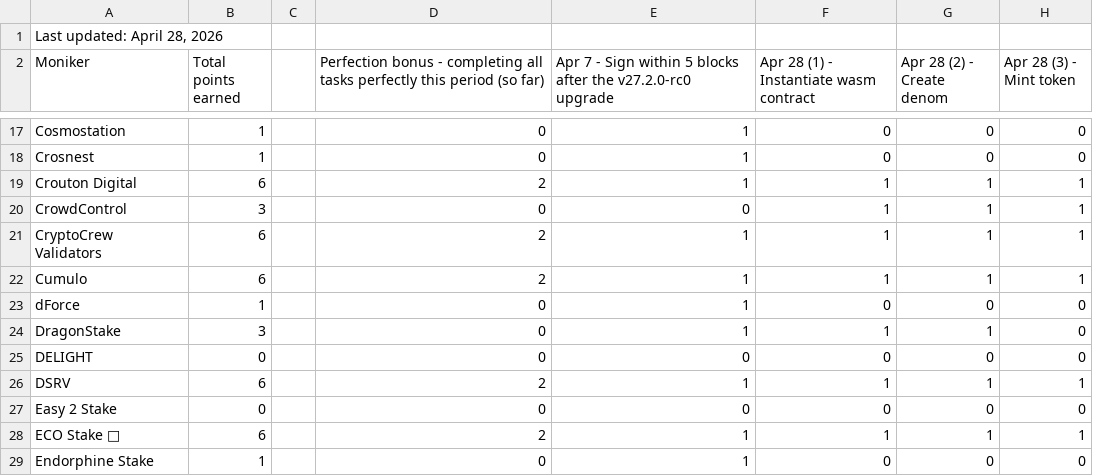
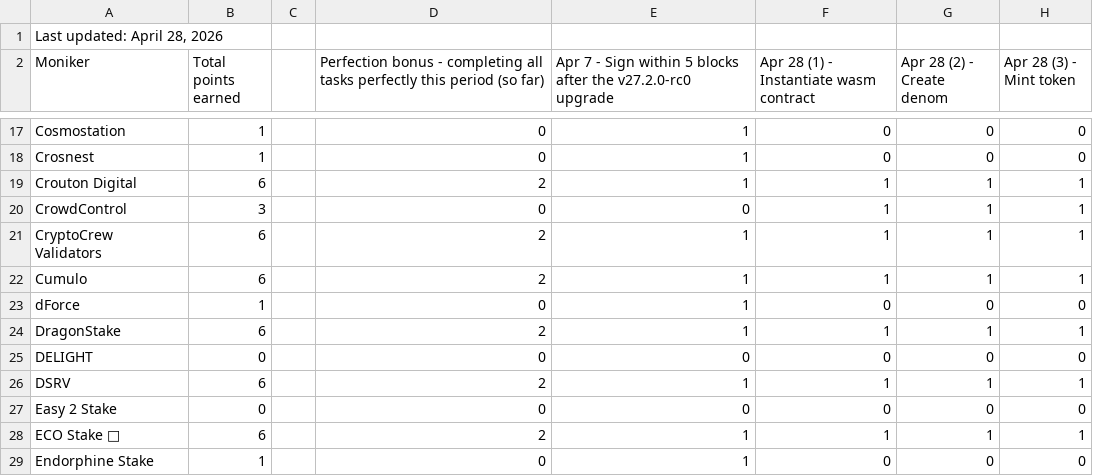
Before and after one commit to hyphacoop/site-for-TIP-data, a CSV file: site/data/april_2026.csv, drawn as a sheet; only a part is shown, gaps mark what is left out.

Commit message:
udpate apr 28 tally

```diff
--- a/site/data/april_2026.csv
+++ b/site/data/april_2026.csv
@@ -23,3 +23,3 @@ Cumulo,6,,2,1,1,1,1
 dForce,1,,0,1,0,0,0
-DragonStake,3,,0,1,1,1,0
+DragonStake,6,,2,1,1,1,1
 DELIGHT,0,,0,0,0,0,0
```
